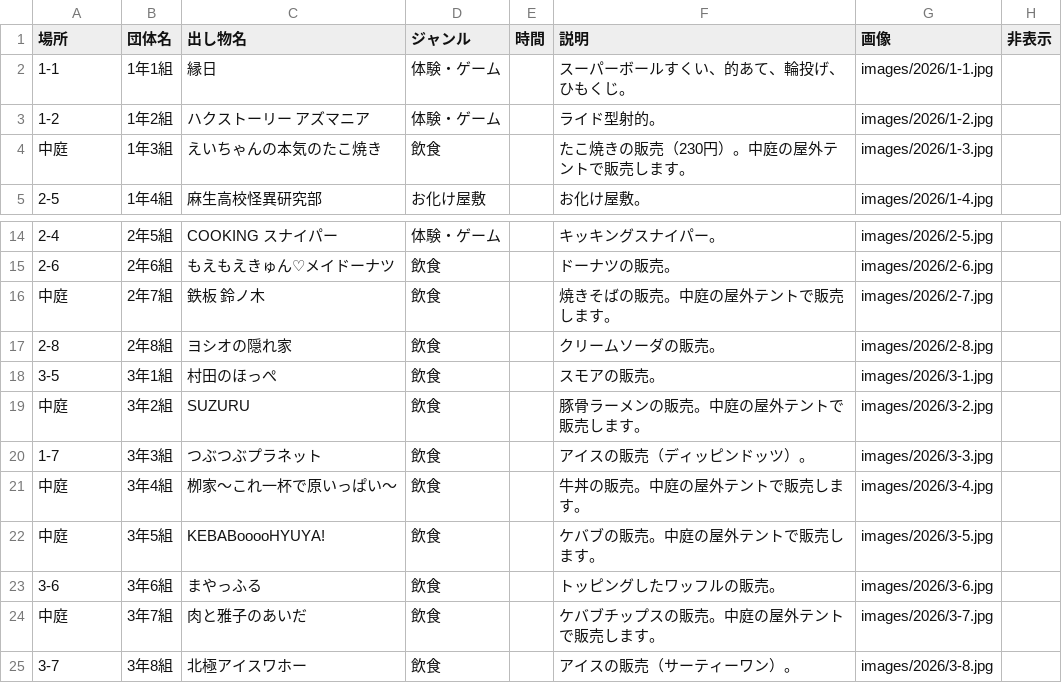
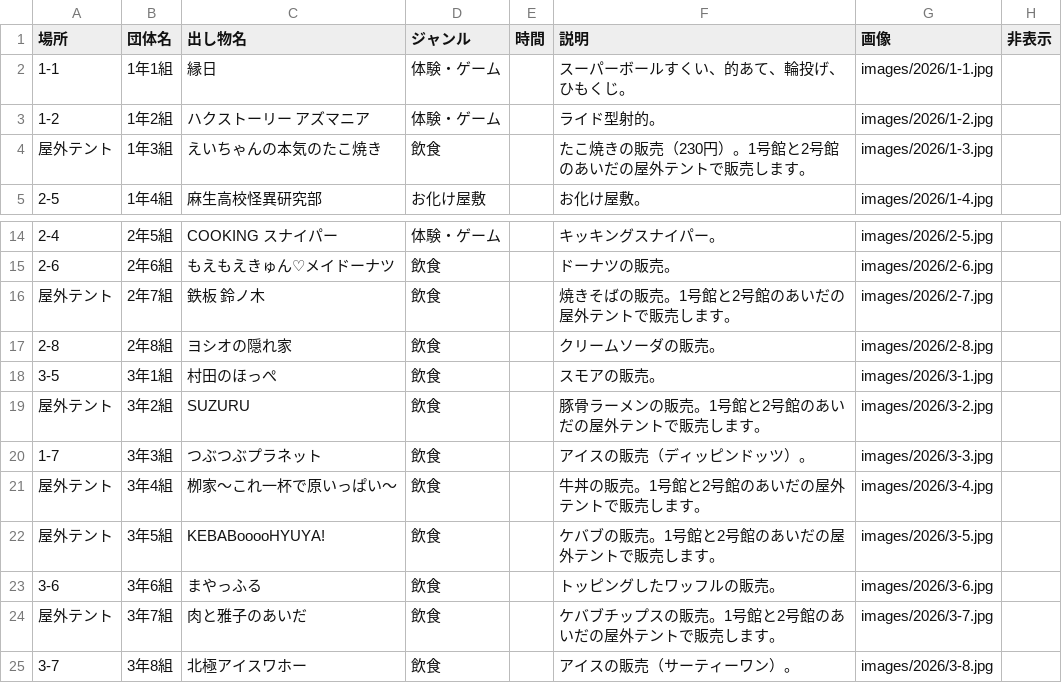
Before and after one commit to nakatadaiki1012-design/asao-festival, a CSV file: data/exhibits.csv, drawn as a sheet; only a part is shown, gaps mark what is left out.

```diff
--- a/data/exhibits.csv
+++ b/data/exhibits.csv
@@ -3,3 +3,3 @@
 1-2,1年2組,ハクストーリー アズマニア,体験・ゲーム,,ライド型射的。,images/2026/1-2.jpg,
-中庭,1年3組,えいちゃんの本気のたこ焼き,飲食,,たこ焼きの販売（230円）。中庭の屋外テントで販売します。,images/2026/1-3.jpg,
+屋外テント,1年3組,えいちゃんの本気のたこ焼き,飲食,,たこ焼きの販売（230円）。1号館と2号館のあいだの屋外テントで販売します。,images/2026/1-3.jpg,
 2-5,1年4組,麻生高校怪異研究部,お化け屋敷,,お化け屋敷。,images/2026/1-4.jpg,
@@ -15,11 +15,11 @@
 2-6,2年6組,もえもえきゅん♡メイドーナツ,飲食,,ドーナツの販売。,images/2026/2-6.jpg,
-中庭,2年7組,鉄板 鈴ノ木,飲食,,焼きそばの販売。中庭の屋外テントで販売します。,images/2026/2-7.jpg,
+屋外テント,2年7組,鉄板 鈴ノ木,飲食,,焼きそばの販売。1号館と2号館のあいだの屋外テントで販売します。,images/2026/2-7.jpg,
 2-8,2年8組,ヨシオの隠れ家,飲食,,クリームソーダの販売。,images/2026/2-8.jpg,
 3-5,3年1組,村田のほっぺ,飲食,,スモアの販売。,images/2026/3-1.jpg,
-中庭,3年2組,SUZURU,飲食,,豚骨ラーメンの販売。中庭の屋外テントで販売します。,images/2026/3-2.jpg,
+屋外テント,3年2組,SUZURU,飲食,,豚骨ラーメンの販売。1号館と2号館のあいだの屋外テントで販売します。,images/2026/3-2.jpg,
 1-7,3年3組,つぶつぶプラネット,飲食,,アイスの販売（ディッピンドッツ）。,images/2026/3-3.jpg,
-中庭,3年4組,栁家～これ一杯で原いっぱい～,飲食,,牛丼の販売。中庭の屋外テントで販売します。,images/2026/3-4.jpg,
-中庭,3年5組,KEBABooooHYUYA!,飲食,,ケバブの販売。中庭の屋外テントで販売します。,images/2026/3-5.jpg,
+屋外テント,3年4組,栁家～これ一杯で原いっぱい～,飲食,,牛丼の販売。1号館と2号館のあいだの屋外テントで販売します。,images/2026/3-4.jpg,
+屋外テント,3年5組,KEBABooooHYUYA!,飲食,,ケバブの販売。1号館と2号館のあいだの屋外テントで販売します。,images/2026/3-5.jpg,
 3-6,3年6組,まやっふる,飲食,,トッピングしたワッフルの販売。,images/2026/3-6.jpg,
-中庭,3年7組,肉と雅子のあいだ,飲食,,ケバブチップスの販売。中庭の屋外テントで販売します。,images/2026/3-7.jpg,
+屋外テント,3年7組,肉と雅子のあいだ,飲食,,ケバブチップスの販売。1号館と2号館のあいだの屋外テントで販売します。,images/2026/3-7.jpg,
 3-7,3年8組,北極アイスワホー,飲食,,アイスの販売（サーティーワン）。,images/2026/3-8.jpg,
```
Also changed, not shown: 7 other files.
